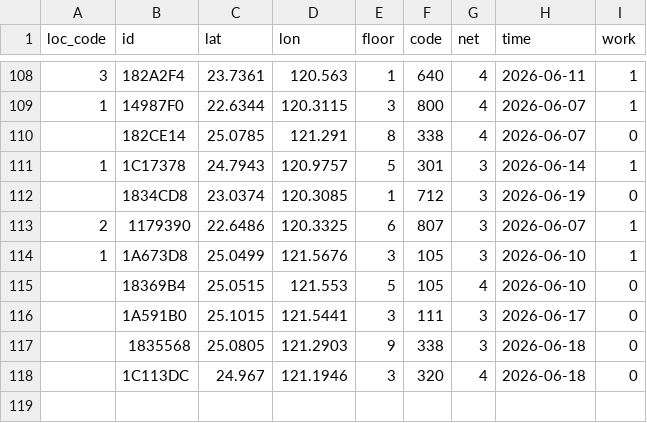
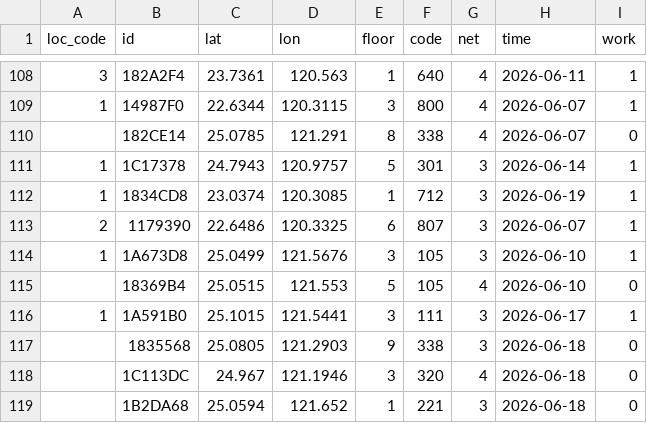
Before and after one commit to ExpTechTW/API, a CSV file: resource/station.csv, drawn as a sheet; only a part is shown, gaps mark what is left out.

```diff
--- a/resource/station.csv
+++ b/resource/station.csv
@@ -111,3 +111,3 @@ loc_code,id,lat,lon,floor,code,net,time,work
 1,1C17378,24.7943,120.9757,5,301,3,2026-06-14,1
-,1834CD8,23.0374,120.3085,1,712,3,2026-06-19,0
+1,1834CD8,23.0374,120.3085,1,712,3,2026-06-19,1
 2,1179390,22.6486,120.3325,6,807,3,2026-06-07,1
@@ -115,4 +115,5 @@ loc_code,id,lat,lon,floor,code,net,time,work
 ,18369B4,25.0515,121.553,5,105,4,2026-06-10,0
-,1A591B0,25.1015,121.5441,3,111,3,2026-06-17,0
+1,1A591B0,25.1015,121.5441,3,111,3,2026-06-17,1
 ,1835568,25.0805,121.2903,9,338,3,2026-06-18,0
 ,1C113DC,24.967,121.1946,3,320,4,2026-06-18,0
+,1B2DA68,25.0594,121.652,1,221,3,2026-06-18,0
```
